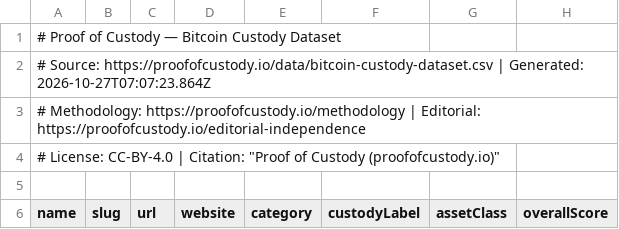
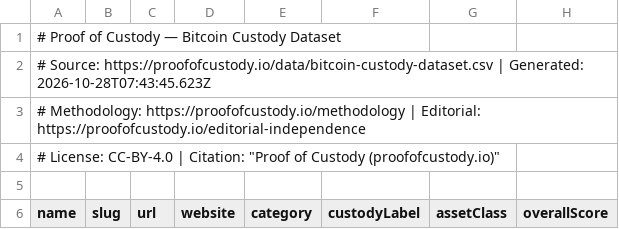
Before and after one commit to onrampbtc/bitcoin-custody-dataset, a CSV file: data/bitcoin-custody-dataset.csv, drawn as a sheet; only a part is shown; the diff names each change by its address in the sheet, - before the commit and + after, or states it on an @@ line.

Commit message:
Data refresh 2026-10-28

```diff
--- a/data/bitcoin-custody-dataset.csv
+++ b/data/bitcoin-custody-dataset.csv
-A2 (name): …| Generated: 2026-10-27T07:07:23.864Z
+A2 (name): …| Generated: 2026-10-28T07:43:45.623Z
```
Also changed, not shown: 4 other files.
